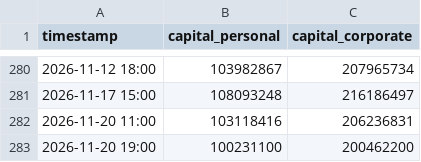
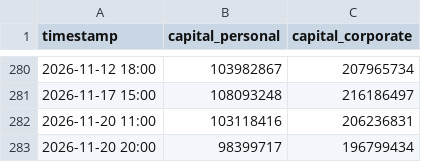
Before and after one commit to PJ-Baibain/pb-trade-log, a CSV file: equity.csv, drawn as a sheet; only a part is shown, gaps mark what is left out.

```diff
--- a/equity.csv
+++ b/equity.csv
@@ -282,2 +282,2 @@ timestamp,capital_personal,capital_corporate
 2026-11-20 11:00,103118416,206236831
-2026-11-20 19:00,100231100,200462200
+2026-11-20 20:00,98399717,196799434
```
Also changed, not shown: trades.csv, 6 other files.
